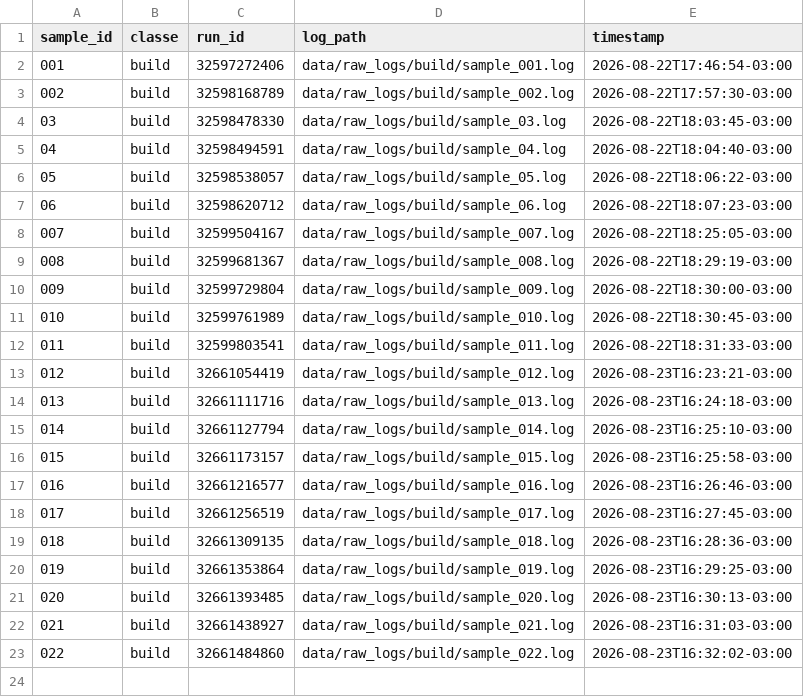
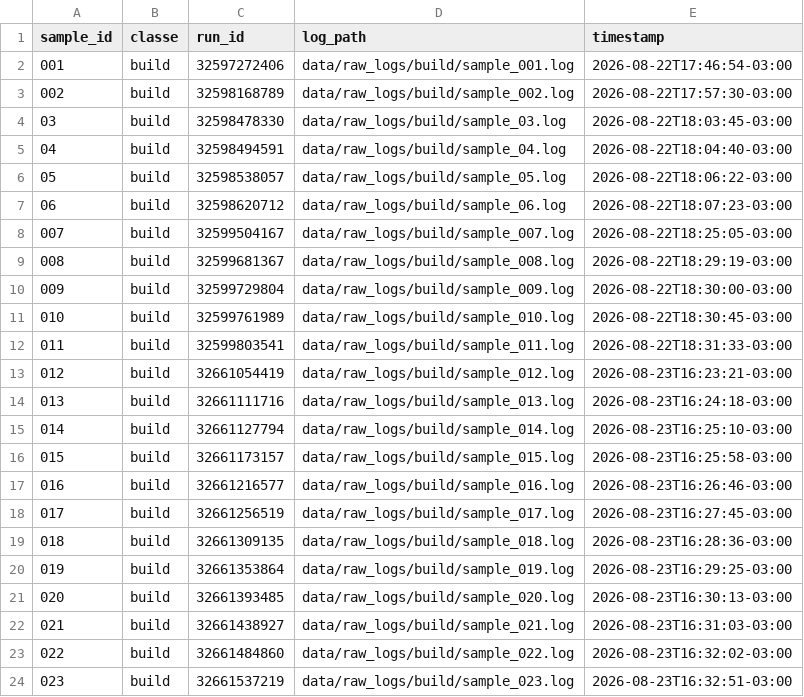
Before and after one commit to GeovaniRdS/auto-triagem, a CSV file: data/dataset.csv, drawn as a sheet.

Commit message:
revert: fault-injection build failure amostra 023

```diff
--- a/data/dataset.csv
+++ b/data/dataset.csv
@@ -23 +23,2 @@ sample_id,classe,run_id,log_path,timestamp
 022,build,32661484860,data/raw_logs/build/sample_022.log,2026-08-23T16:32:02-03:00
+023,build,32661537219,data/raw_logs/build/sample_023.log,2026-08-23T16:32:51-03:00
```
Also changed, not shown: 2 other files.
